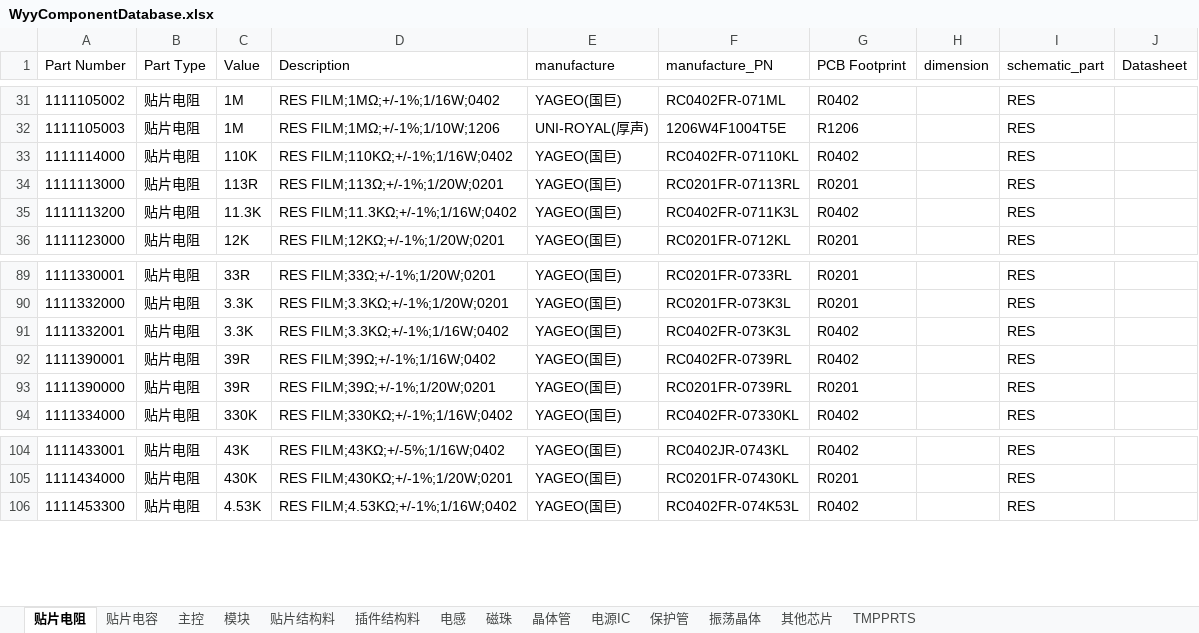
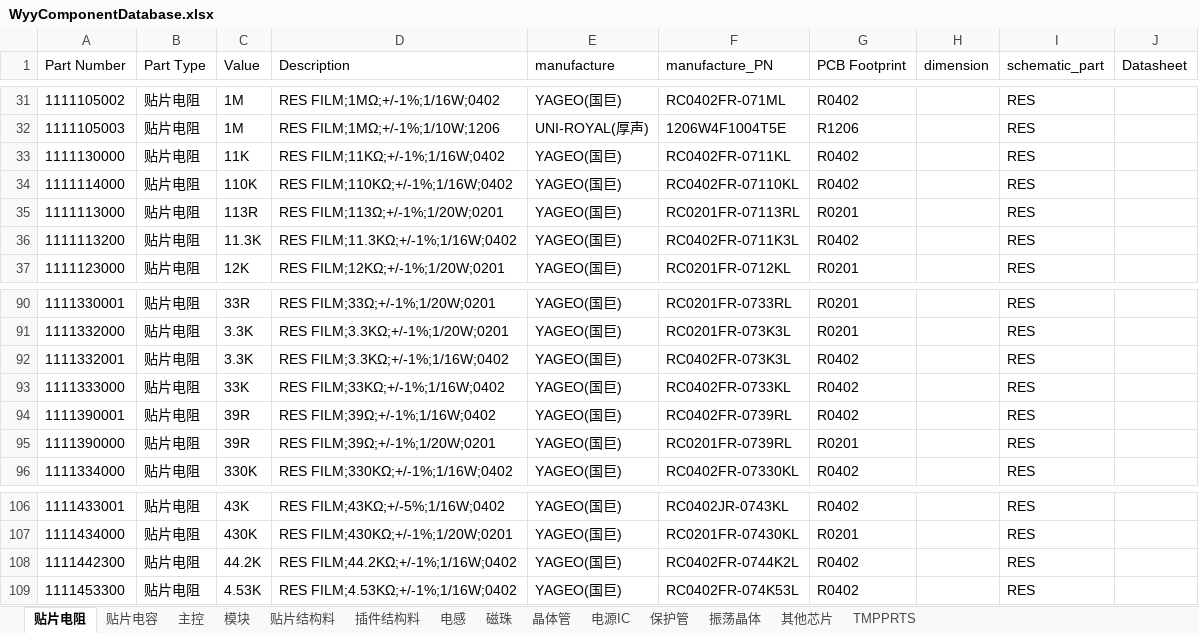
Before and after one commit to wuyunyang/Cadence_Lib, an Excel workbook: WyyComponentDatabase.xlsx, sheet 贴片电阻, drawn as a sheet; only a part is shown, gaps mark what is left out; values as stored, in another font and other column widths than the file's, no borders; conditional formats not drawn; the diff names each change by its address in the sheet, - before the commit and + after, or states it on an @@ line.

```diff
--- a/WyyComponentDatabase.xlsx (sheet 贴片电阻)
+++ b/WyyComponentDatabase.xlsx (sheet 贴片电阻)
+row 33: 1111130000 | 贴片电阻 | 11K | RES FILM;11KΩ;+/-1%;1/16W;0402 | YAGEO(国巨) | RC0402FR-0711KL | R0402 |  | RES
+row 93: 1111333000 | 贴片电阻 | 33K | RES FILM;33KΩ;+/-1%;1/16W;0402 | YAGEO(国巨) | RC0402FR-0733KL | R0402 |  | RES
+row 108: 1111442300 | 贴片电阻 | 44.2K | RES FILM;44.2KΩ;+/-1%;1/16W;0402 | YAGEO(国巨) | RC0402FR-0744K2L | R0402 |  | RES
```
Also changed, not shown: sheet 电感, sheet 电源IC, sheet 保护管, sheet 贴片电容, 9 other files.
